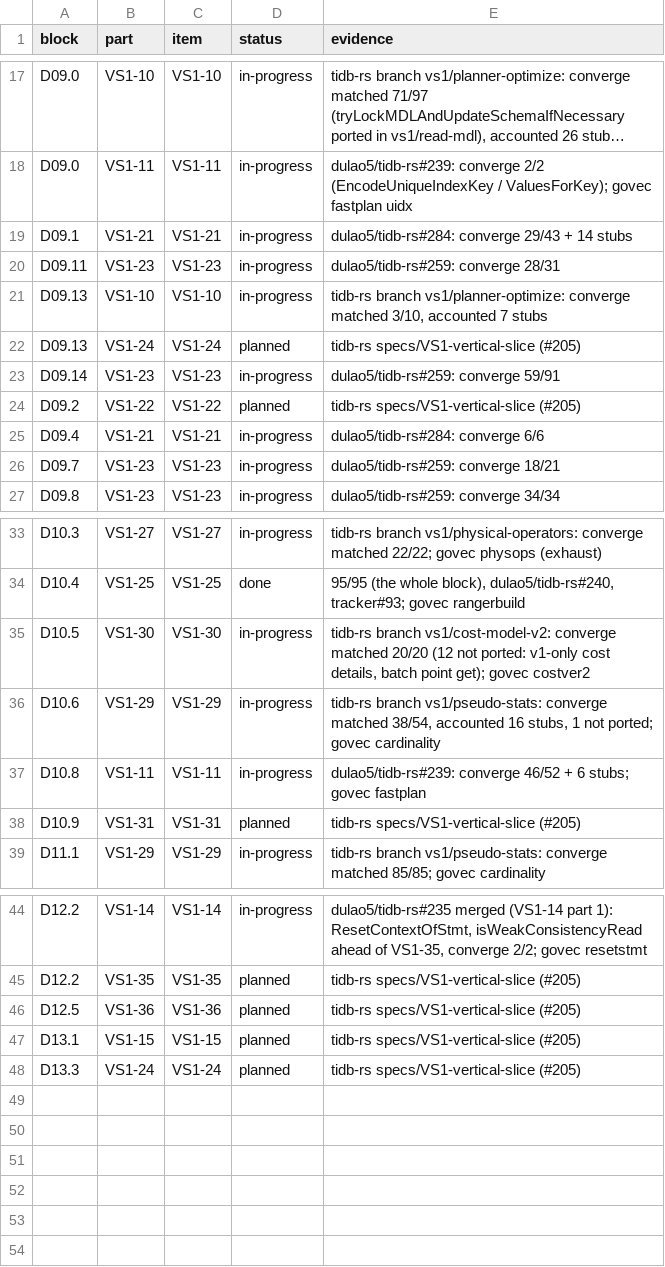
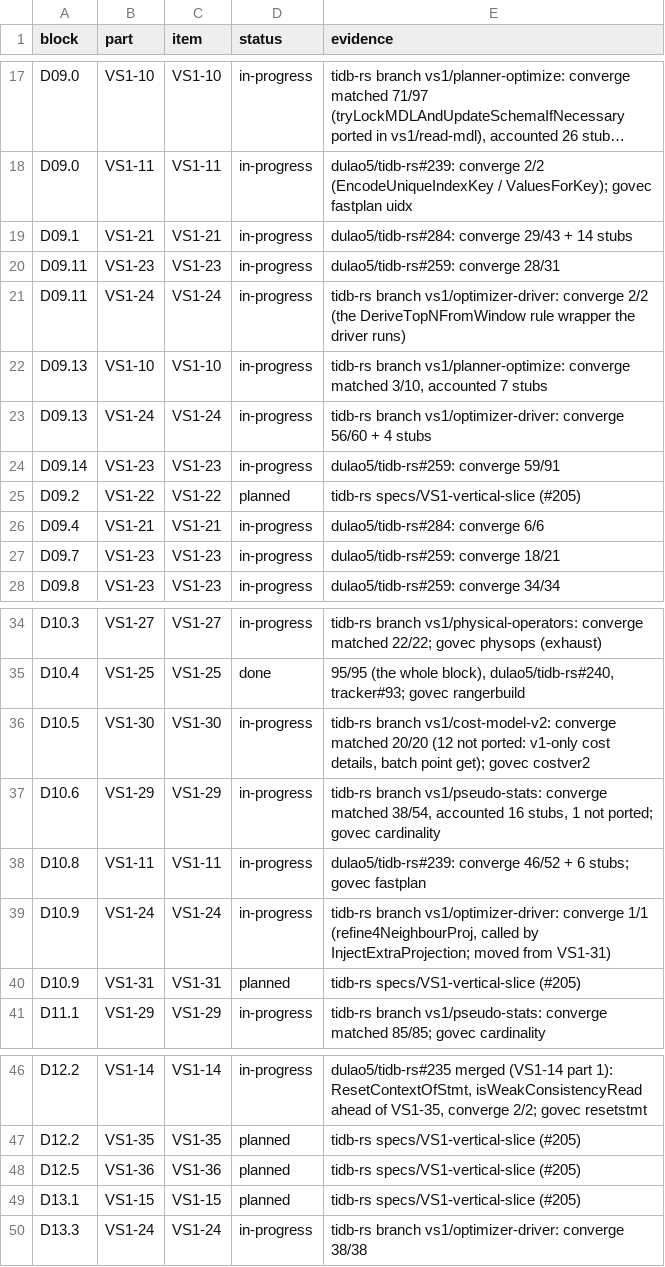
Before and after one commit to dulao5/tidb-rs-tracker, a TSV file: data/block_parts.tsv, drawn as a sheet; only a part is shown, gaps mark what is left out; long unchanged cells end in ….

```diff
--- a/data/block_parts.tsv
+++ b/data/block_parts.tsv
@@ -20,4 +20,5 @@ D09.1	VS1-21	VS1-21	in-progress	dulao5/tidb-rs#284: converge 29/43 + 14 stubs
 D09.11	VS1-23	VS1-23	in-progress	dulao5/tidb-rs#259: converge 28/31
+D09.11	VS1-24	VS1-24	in-progress	tidb-rs branch vs1/optimizer-driver: converge 2/2 (the DeriveTopNFromWindow rule wrapper the driver runs)
 D09.13	VS1-10	VS1-10	in-progress	tidb-rs branch vs1/planner-optimize: converge matched 3/10, accounted 7 stubs
-D09.13	VS1-24	VS1-24	planned	tidb-rs specs/VS1-vertical-slice (#205)
+D09.13	VS1-24	VS1-24	in-progress	tidb-rs branch vs1/optimizer-driver: converge 56/60 + 4 stubs
 D09.14	VS1-23	VS1-23	in-progress	dulao5/tidb-rs#259: converge 59/91
@@ -37,2 +38,3 @@ D10.6	VS1-29	VS1-29	in-progress	tidb-rs branch vs1/pseudo-stats: converge matche
 D10.8	VS1-11	VS1-11	in-progress	dulao5/tidb-rs#239: converge 46/52 + 6 stubs; govec fastplan
+D10.9	VS1-24	VS1-24	in-progress	tidb-rs branch vs1/optimizer-driver: converge 1/1 (refine4NeighbourProj, called by InjectExtraProjection; moved from VS1-31)
 D10.9	VS1-31	VS1-31	planned	tidb-rs specs/VS1-vertical-slice (#205)
@@ -47,2 +49,2 @@ D12.5	VS1-36	VS1-36	planned	tidb-rs specs/VS1-vertical-slice (#205)
 D13.1	VS1-15	VS1-15	planned	tidb-rs specs/VS1-vertical-slice (#205)
-D13.3	VS1-24	VS1-24	planned	tidb-rs specs/VS1-vertical-slice (#205)
+D13.3	VS1-24	VS1-24	in-progress	tidb-rs branch vs1/optimizer-driver: converge 38/38
```
Also changed, not shown: data/part_funcs.tsv, data/stubs.tsv, 5 other files.
